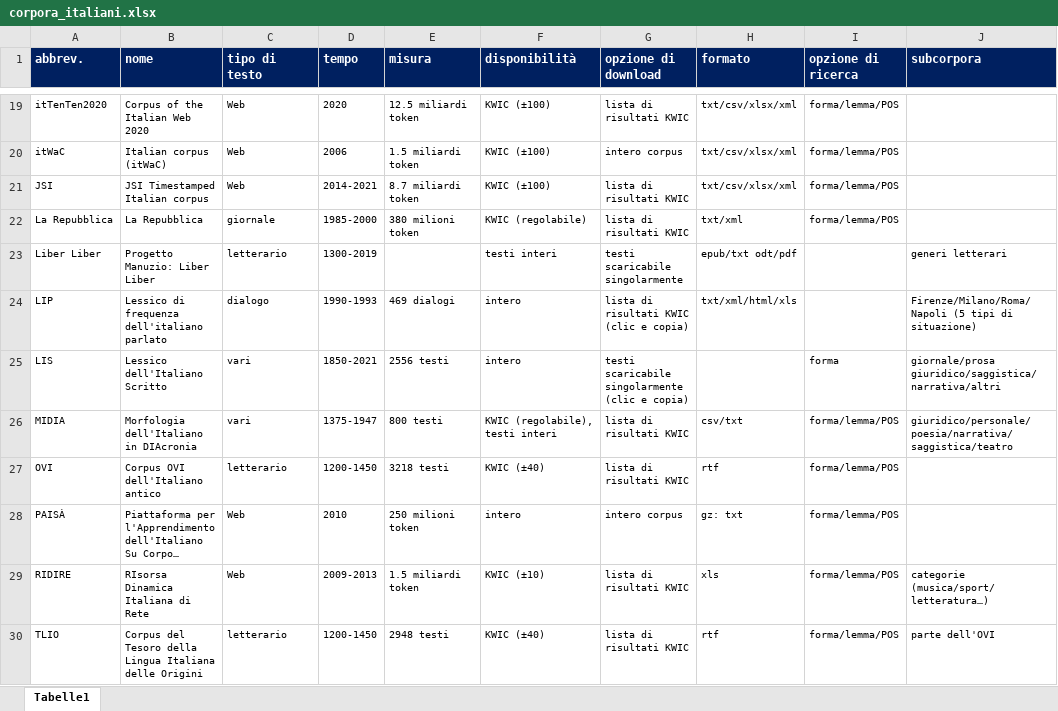
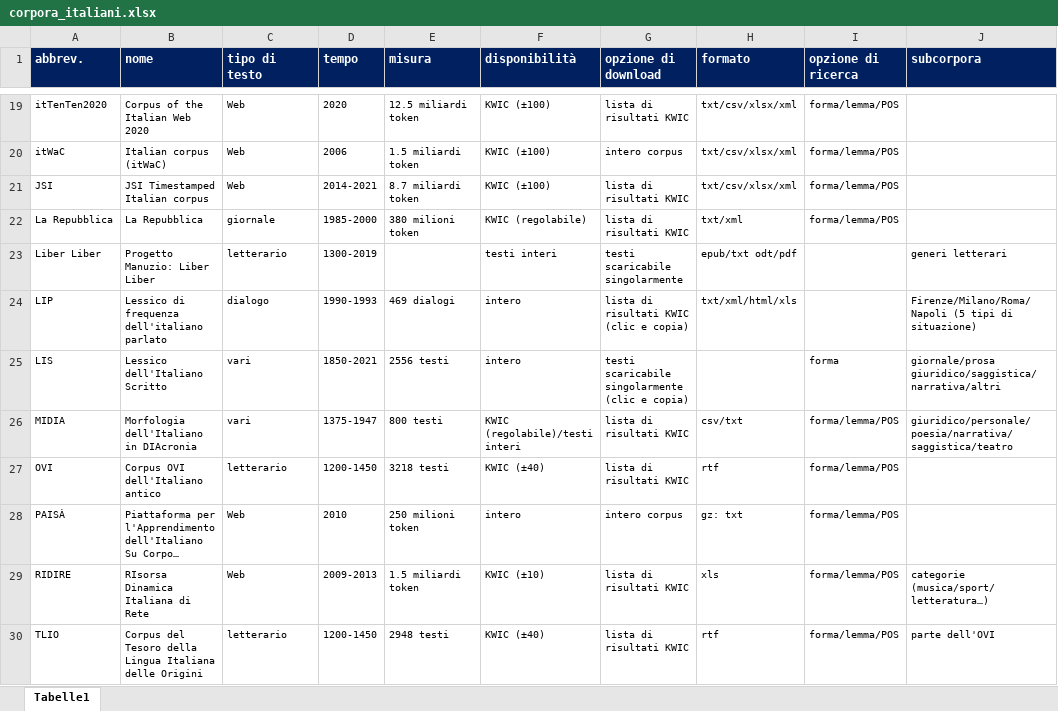
Before and after one commit to Sophia796/corpora_italiani, an Excel workbook: corpora_italiani.xlsx, sheet Tabelle1, drawn as a sheet; only a part is shown, gaps mark what is left out; long unchanged cells end in …; values as stored, in another font and other column widths than the file's, no borders; the diff names each change by its address in the sheet, - before the commit and + after, or states it on an @@ line.

```diff
--- a/corpora_italiani.xlsx (sheet Tabelle1)
+++ b/corpora_italiani.xlsx (sheet Tabelle1)
-F26 (disponibilità): KWIC (regolabile), testi interi
+F26 (disponibilità): KWIC (regolabile)/testi interi
```
Also changed, not shown: 1 other file.
